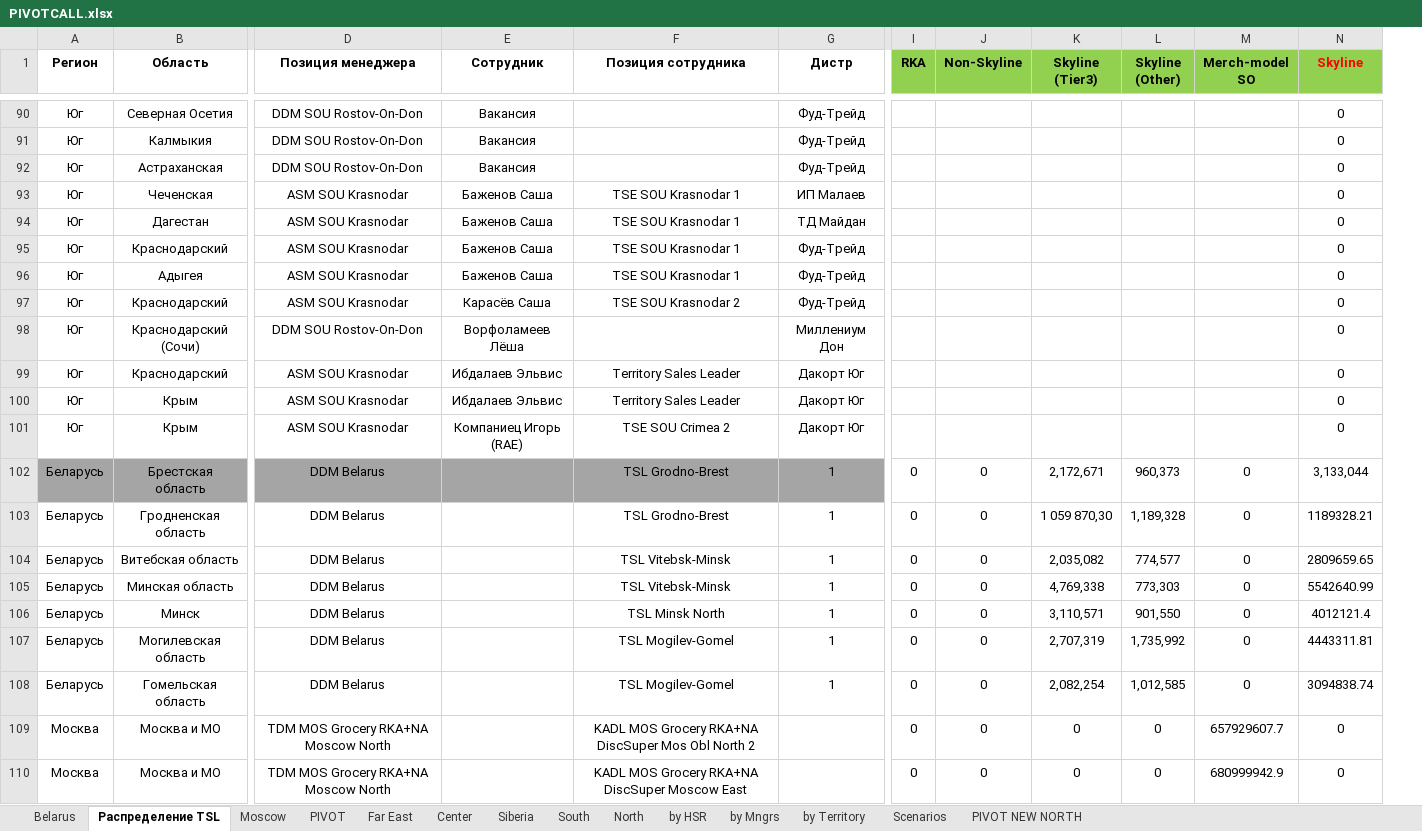
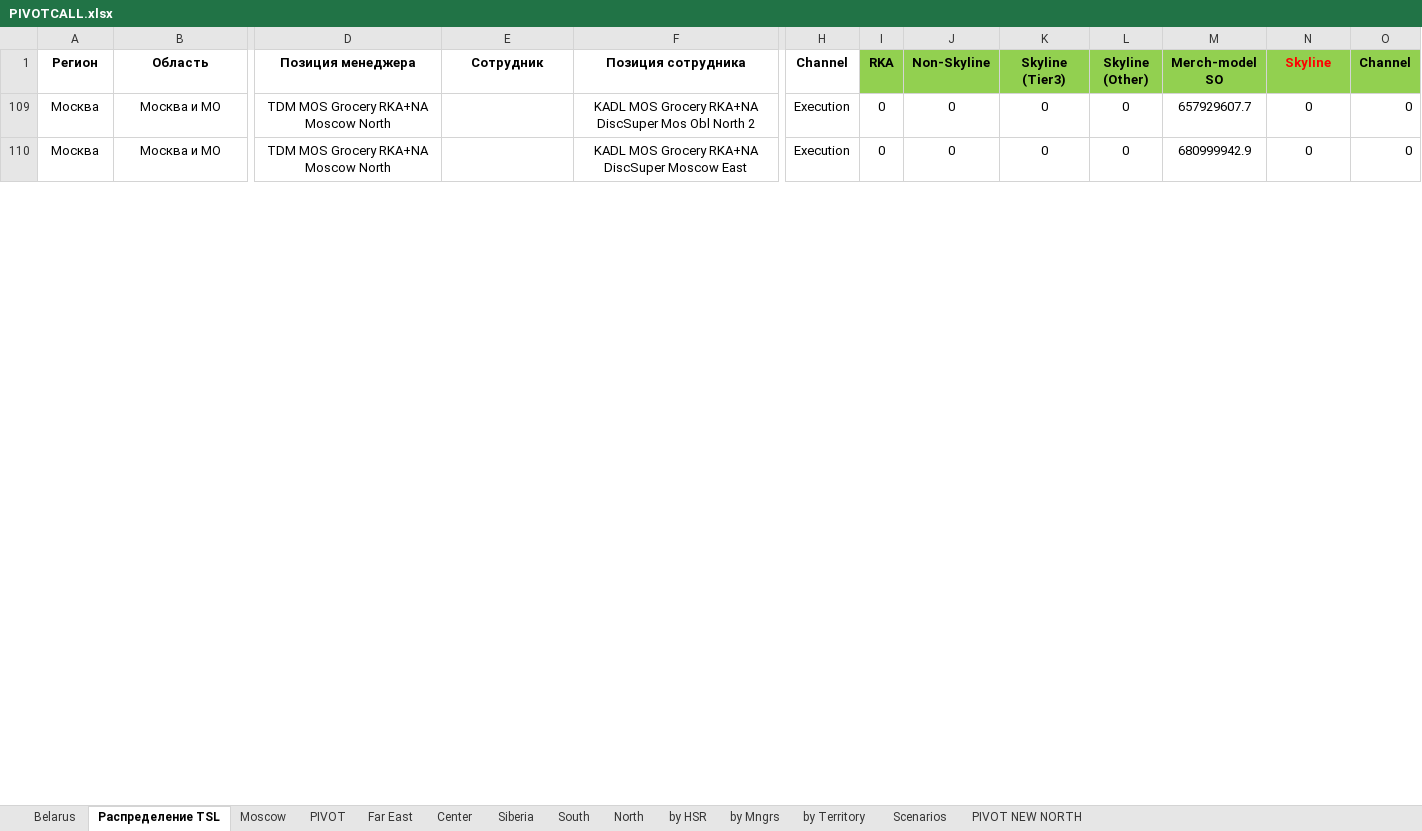
Before and after one commit to nikitakuvsh/MARSIntMap, an Excel workbook: PIVOTCALL.xlsx, sheet Распределение TSL, drawn as a sheet; only a part is shown, gaps mark what is left out; values as stored, in another font and other column widths than the file's, no borders; removed rows and columns are numbered as before the commit, all else as after; rows hold the shown columns only; the diff covers the shown part only; the diff names each change by its address in the sheet, - before the commit and + after, or states it on an @@ line.

Commit message:
add channel for sales

```diff
--- a/PIVOTCALL.xlsx (sheet Распределение TSL)
+++ b/PIVOTCALL.xlsx (sheet Распределение TSL)
-column G (Дистр), empty
+column H (Channel), rows 109-110: Execution | Execution
+column O (Channel), rows 109-110: 0 | 0
@@ row 90 hidden: Юг | Северная Осетия | DDM SOU Rostov-On-Don | Вакансия |  | Фуд-Трейд |  |  |  |  |  | 0 @@
@@ row 91 hidden: Юг | Калмыкия | DDM SOU Rostov-On-Don | Вакансия |  | Фуд-Трейд |  |  |  |  |  | 0 @@
@@ row 92 hidden: Юг | Астраханская | DDM SOU Rostov-On-Don | Вакансия |  | Фуд-Трейд |  |  |  |  |  | 0 @@
@@ row 93 hidden: Юг | Чеченская | ASM SOU Krasnodar | Баженов Саша | TSE SOU Krasnodar 1 | ИП Малаев |  |  |  |  |  | 0 @@
@@ row 94 hidden: Юг | Дагестан | ASM SOU Krasnodar | Баженов Саша | TSE SOU Krasnodar 1 | ТД Майдан |  |  |  |  |  | 0 @@
@@ row 95 hidden: Юг | Краснодарский | ASM SOU Krasnodar | Баженов Саша | TSE SOU Krasnodar 1 | Фуд-Трейд |  |  |  |  |  | 0 @@
@@ row 96 hidden: Юг | Адыгея | ASM SOU Krasnodar | Баженов Саша | TSE SOU Krasnodar 1 | Фуд-Трейд |  |  |  |  |  | 0 @@
@@ row 97 hidden: Юг | Краснодарский | ASM SOU Krasnodar | Карасёв Саша | TSE SOU Krasnodar 2 | Фуд-Трейд |  |  |  |  |  | 0 @@
@@ row 98 hidden: Юг | Краснодарский (Сочи) | DDM SOU Rostov-On-Don | Ворфоламеев Лёша |  | Миллениум Дон |  |  |  |  |  | 0 @@
@@ row 99 hidden: Юг | Краснодарский | ASM SOU Krasnodar | Ибдалаев Эльвис | Territory Sales Leader | Дакорт Юг |  |  |  |  |  | 0 @@
@@ row 100 hidden: Юг | Крым | ASM SOU Krasnodar | Ибдалаев Эльвис | Territory Sales Leader | Дакорт Юг |  |  |  |  |  | 0 @@
@@ row 101 hidden: Юг | Крым | ASM SOU Krasnodar | Компаниец Игорь (RAE) | TSE SOU Crimea 2 | Дакорт Юг |  |  |  |  |  | 0 @@
-row 102: Беларусь | Брестская область | DDM Belarus |  | TSL Grodno-Brest | 1 | 0 | 0 | 2,172,671 | 960,373 | 0 | 3,133,044
-row 103: Беларусь | Гродненская область | DDM Belarus |  | TSL Grodno-Brest | 1 | 0 | 0 | 1 059 870,30 | 1,189,328 | 0 | 1189328.21
-row 104: Беларусь | Витебская область | DDM Belarus |  | TSL Vitebsk-Minsk | 1 | 0 | 0 | 2,035,082 | 774,577 | 0 | 2809659.65
-row 105: Беларусь | Минская область | DDM Belarus |  | TSL Vitebsk-Minsk | 1 | 0 | 0 | 4,769,338 | 773,303 | 0 | 5542640.99
-row 106: Беларусь | Минск | DDM Belarus |  | TSL Minsk North | 1 | 0 | 0 | 3,110,571 | 901,550 | 0 | 4012121.4
-row 107: Беларусь | Могилевская область | DDM Belarus |  | TSL Mogilev-Gomel | 1 | 0 | 0 | 2,707,319 | 1,735,992 | 0 | 4443311.81
-row 108: Беларусь | Гомельская область | DDM Belarus |  | TSL Mogilev-Gomel | 1 | 0 | 0 | 2,082,254 | 1,012,585 | 0 | 3094838.74
```
Also changed, not shown: 51 removed rows and 72 hidden or unhidden rows elsewhere in this sheet, sheet PIVOT, sheet Belarus, hidden cells.
